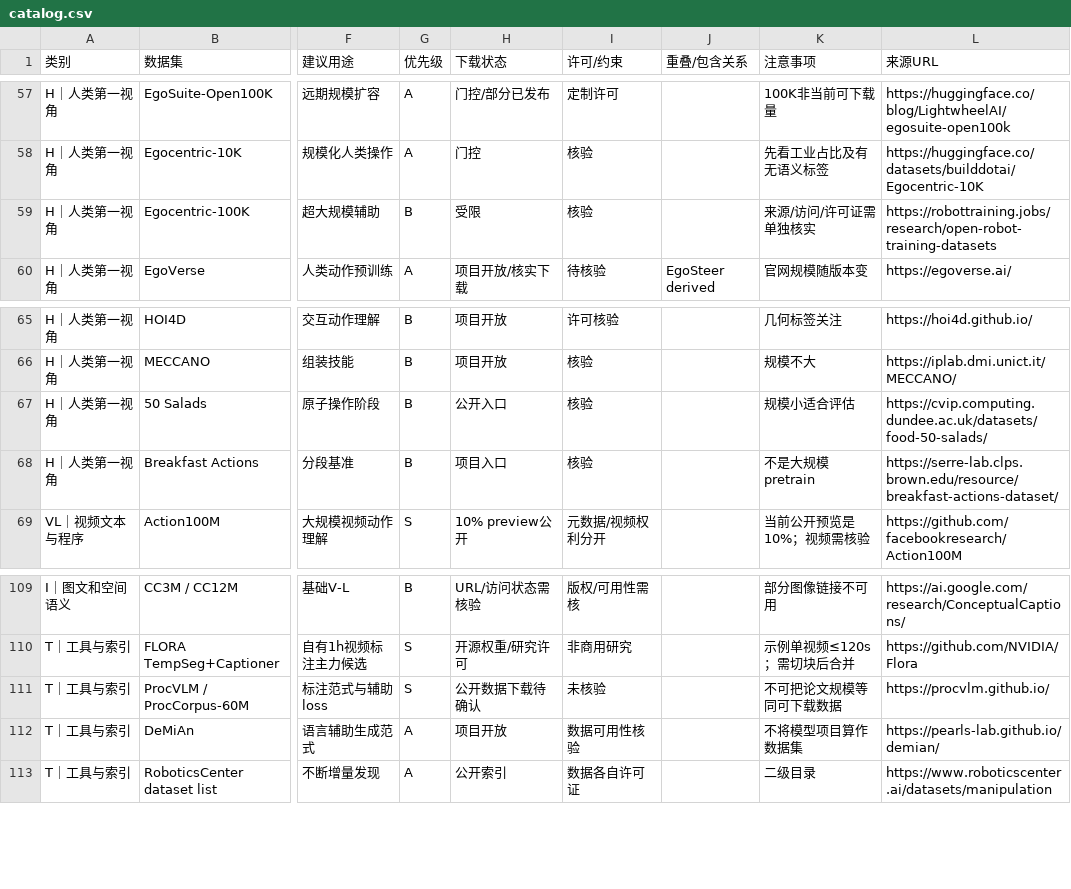
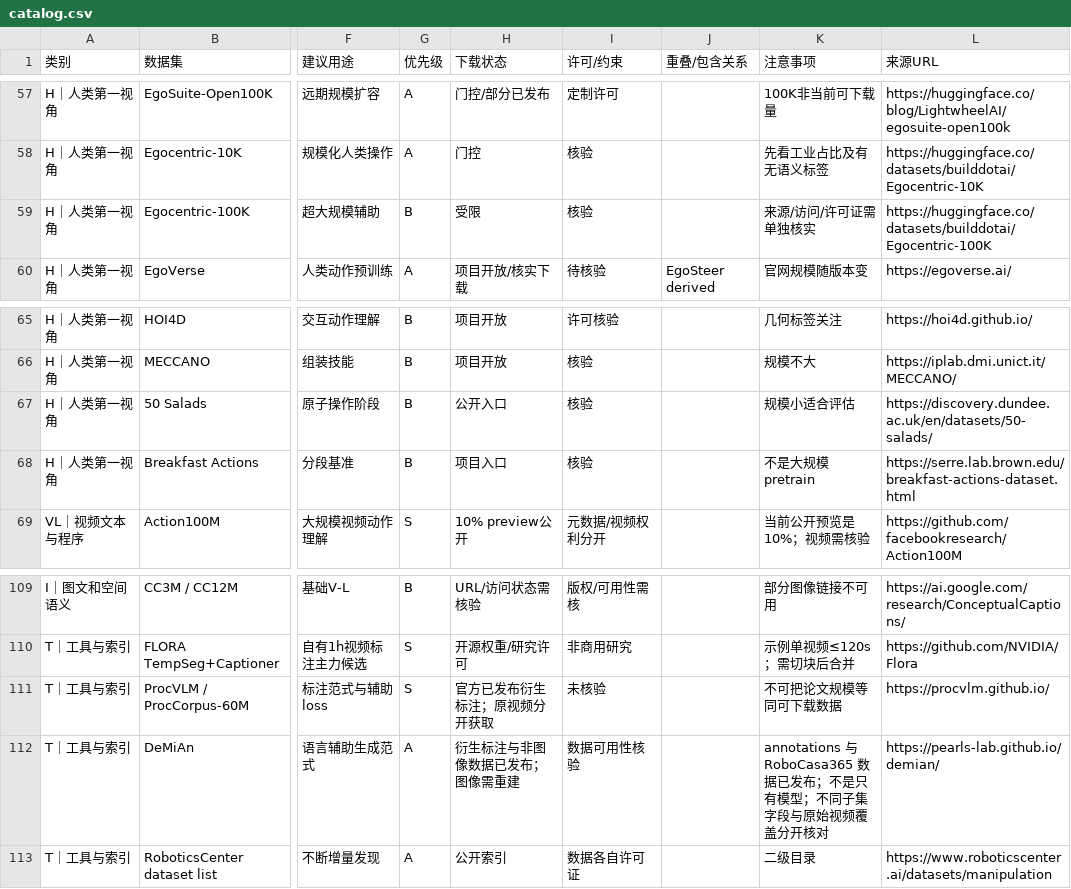
Before and after one commit to fallingstar56/embodied-pretraining-atlas, a CSV file: data/catalog.csv, drawn as a sheet; only a part is shown, gaps mark what is left out; the diff covers the shown part only; the diff names each change by its address in the sheet, - before the commit and + after, or states it on an @@ line.

```diff
--- a/data/catalog.csv
+++ b/data/catalog.csv
-L59 (来源URL): https://robottraining.jobs/research/open-robot-training-datasets
+L59 (来源URL): https://huggingface.co/datasets/builddotai/Egocentric-100K
-L67 (来源URL): https://cvip.computing.dundee.ac.uk/datasets/food-50-salads/
+L67 (来源URL): https://discovery.dundee.ac.uk/en/datasets/50-salads/
-L68 (来源URL): https://serre-lab.clps.brown.edu/resource/breakfast-actions-dataset/
+L68 (来源URL): https://serre.lab.brown.edu/breakfast-actions-dataset.html
-H111 (下载状态): 公开数据下载待确认
+H111 (下载状态): 官方已发布衍生标注；原视频分开获取
-H112 (下载状态): 项目开放
+H112 (下载状态): 衍生标注与非图像数据已发布；图像需重建
-K112 (注意事项): 不将模型项目算作数据集
+K112 (注意事项): annotations 与 RoboCasa365 数据已发布；不是只有模型；不同子集字段与原始视频覆盖分开核对
```
Also changed, not shown: 12 edited cells elsewhere in this file, 16 other files.
